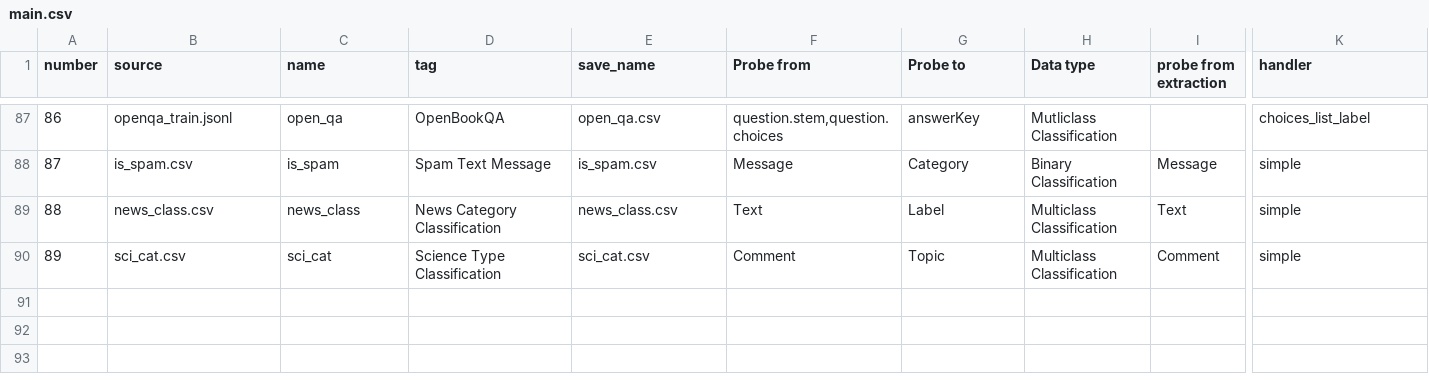
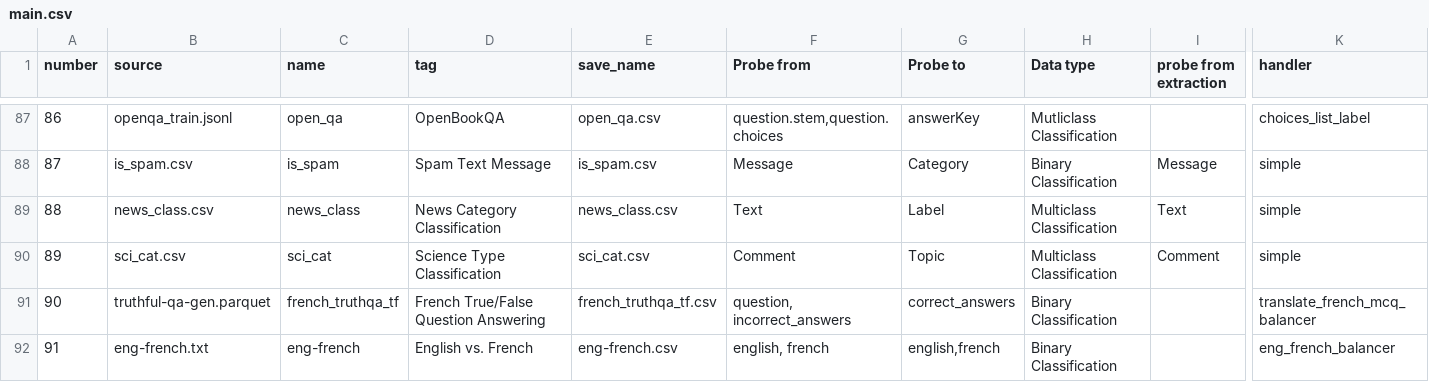
Before and after one commit to Centrattic/pivotal-research, a CSV file: evaluating-probes/datasets/main.csv, drawn as a sheet; only a part is shown, gaps mark what is left out; rows hold the shown columns only; the diff names each change by its address in the sheet, - before the commit and + after, or states it on an @@ line.

Commit message:
new french datasets, running french probing exp

```diff
--- a/evaluating-probes/datasets/main.csv
+++ b/evaluating-probes/datasets/main.csv
+row 91: 90 | truthful-qa-gen.parquet | french_truthqa_tf | French True/False Question Answering | french_truthqa_tf.csv | question, incorrect_answers | correct_answers | Binary Classification |  | translate_french_mcq_balancer
+row 92: 91 | eng-french.txt | eng-french | English vs. French | eng-french.csv | english, french | english,french | Binary Classification |  | eng_french_balancer
```
Also changed, not shown: 7 other files.
